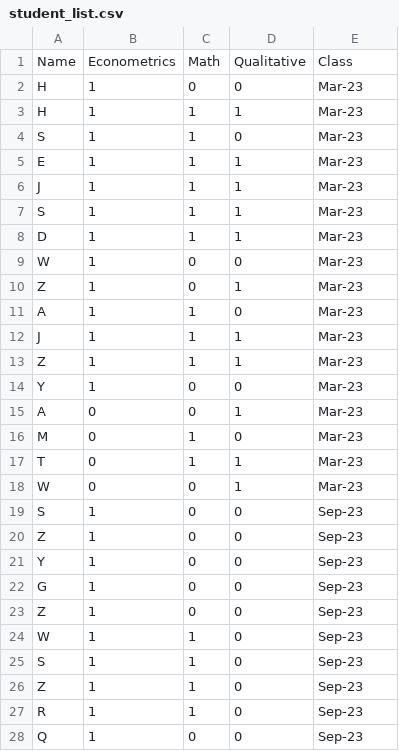
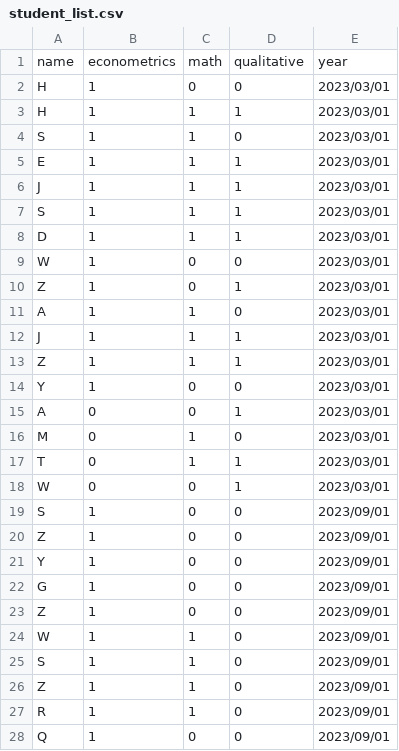
Before and after one commit to thanhqtran/tohoku_bootcamp, a CSV file: student_list.csv, drawn as a sheet; only a part is shown; the diff covers the shown part only.

Commit message:
fix csv

```diff
--- a/student_list.csv
+++ b/student_list.csv
@@ -1,28 +1,28 @@
-Name,Econometrics,Math,Qualitative,Class
-H,1,0,0,Mar-23
-H,1,1,1,Mar-23
-S,1,1,0,Mar-23
-E,1,1,1,Mar-23
-J,1,1,1,Mar-23
-S,1,1,1,Mar-23
-D,1,1,1,Mar-23
-W,1,0,0,Mar-23
-Z,1,0,1,Mar-23
-A,1,1,0,Mar-23
-J,1,1,1,Mar-23
-Z,1,1,1,Mar-23
-Y,1,0,0,Mar-23
-A,0,0,1,Mar-23
-M,0,1,0,Mar-23
-T,0,1,1,Mar-23
-W,0,0,1,Mar-23
-S,1,0,0,Sep-23
-Z,1,0,0,Sep-23
-Y,1,0,0,Sep-23
-G,1,0,0,Sep-23
-Z,1,0,0,Sep-23
-W,1,1,0,Sep-23
-S,1,1,0,Sep-23
-Z,1,1,0,Sep-23
-R,1,1,0,Sep-23
-Q,1,0,0,Sep-23
+name,econometrics,math,qualitative,year
+H,1,0,0,2023/03/01
+H,1,1,1,2023/03/01
+S,1,1,0,2023/03/01
+E,1,1,1,2023/03/01
+J,1,1,1,2023/03/01
+S,1,1,1,2023/03/01
+D,1,1,1,2023/03/01
+W,1,0,0,2023/03/01
+Z,1,0,1,2023/03/01
+A,1,1,0,2023/03/01
+J,1,1,1,2023/03/01
+Z,1,1,1,2023/03/01
+Y,1,0,0,2023/03/01
+A,0,0,1,2023/03/01
+M,0,1,0,2023/03/01
+T,0,1,1,2023/03/01
+W,0,0,1,2023/03/01
+S,1,0,0,2023/09/01
+Z,1,0,0,2023/09/01
+Y,1,0,0,2023/09/01
+G,1,0,0,2023/09/01
+Z,1,0,0,2023/09/01
+W,1,1,0,2023/09/01
+S,1,1,0,2023/09/01
+Z,1,1,0,2023/09/01
+R,1,1,0,2023/09/01
+Q,1,0,0,2023/09/01
```
Also changed, not shown: 10 edited cells elsewhere in this file.
